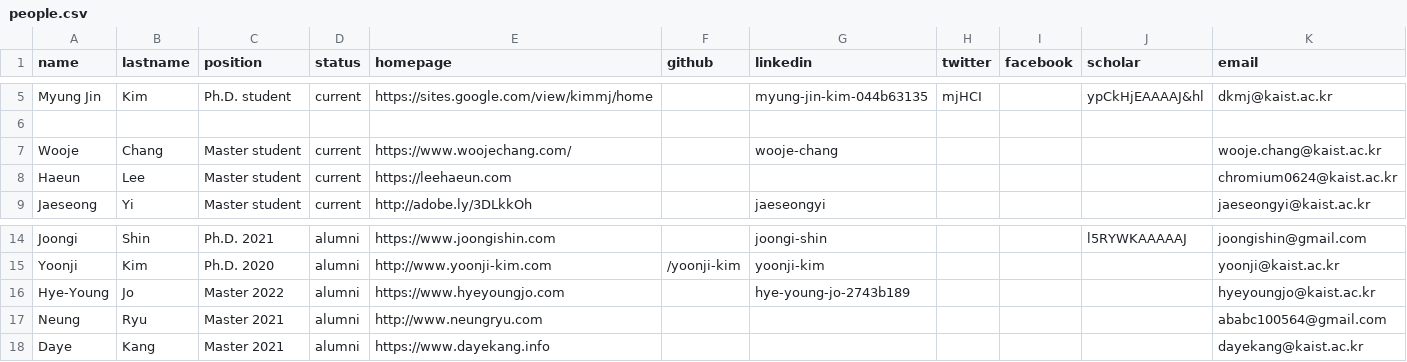
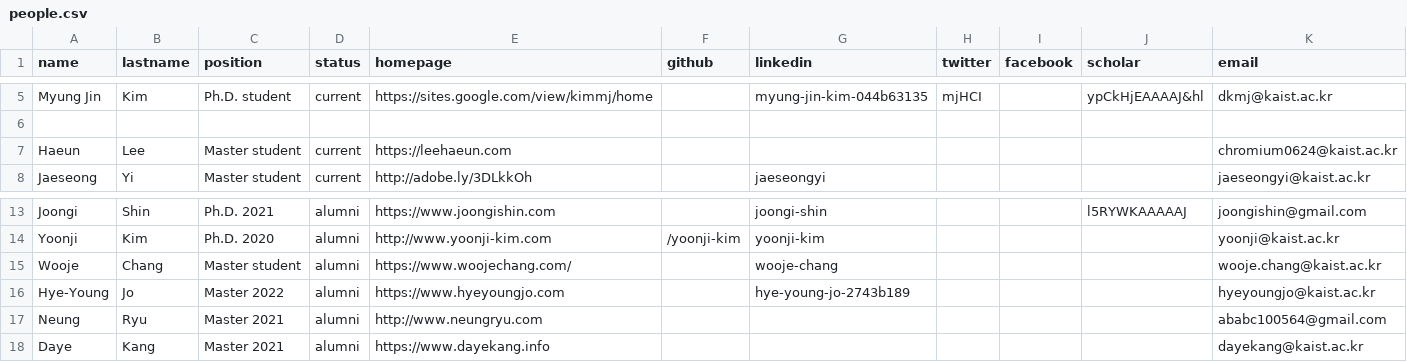
Before and after one commit to makinteractlab/makinteractlab.github.io, a CSV file: _data/people.csv, drawn as a sheet; only a part is shown, gaps mark what is left out; removed rows and columns are numbered as before the commit, all else as after; the diff names each change by its address in the sheet, - before the commit and + after, or states it on an @@ line.

Commit message:
Wooje alumnus

```diff
--- a/_data/people.csv
+++ b/_data/people.csv
-row 7: Wooje | Chang | Master student | current | https://www.woojechang.com/ |  | wooje-chang |  |  |  | wooje.chang@kaist.ac.kr
+row 15: Wooje | Chang | Master student | alumni | https://www.woojechang.com/ |  | wooje-chang |  |  |  | wooje.chang@kaist.ac.kr
```
